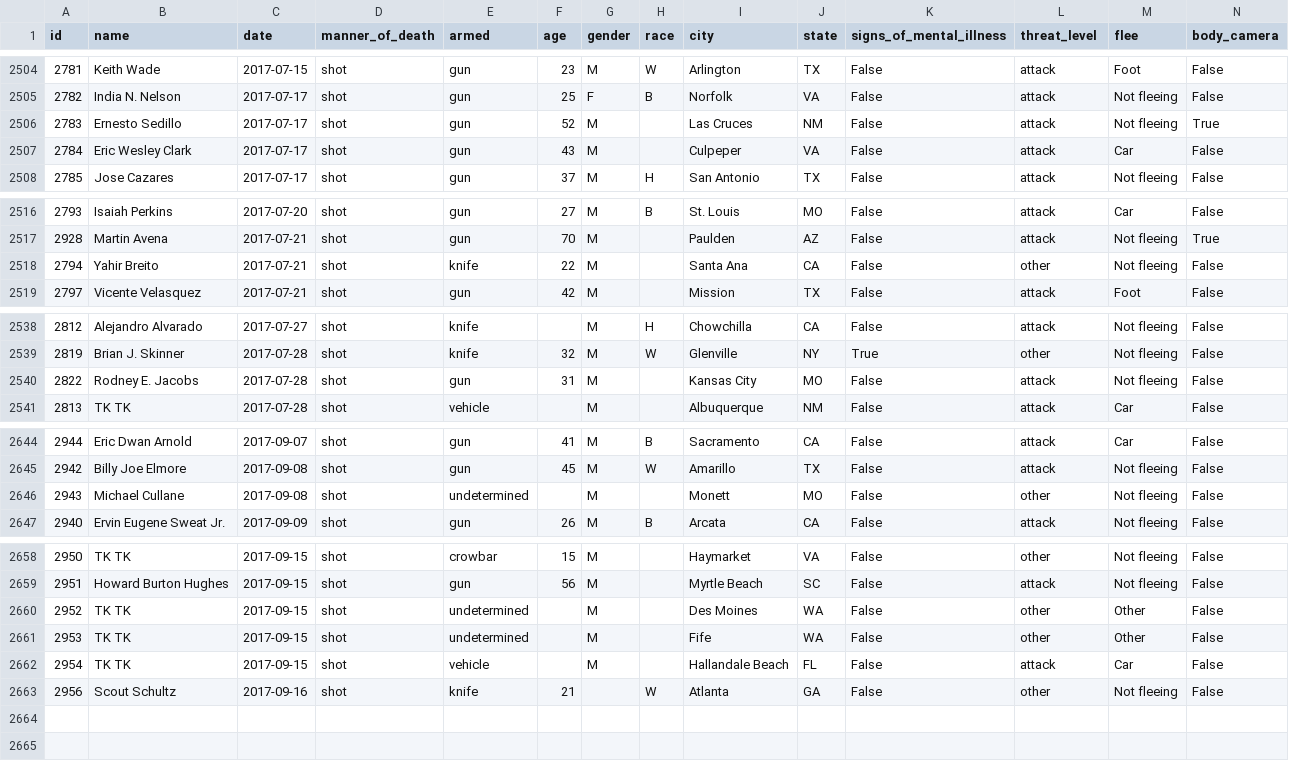
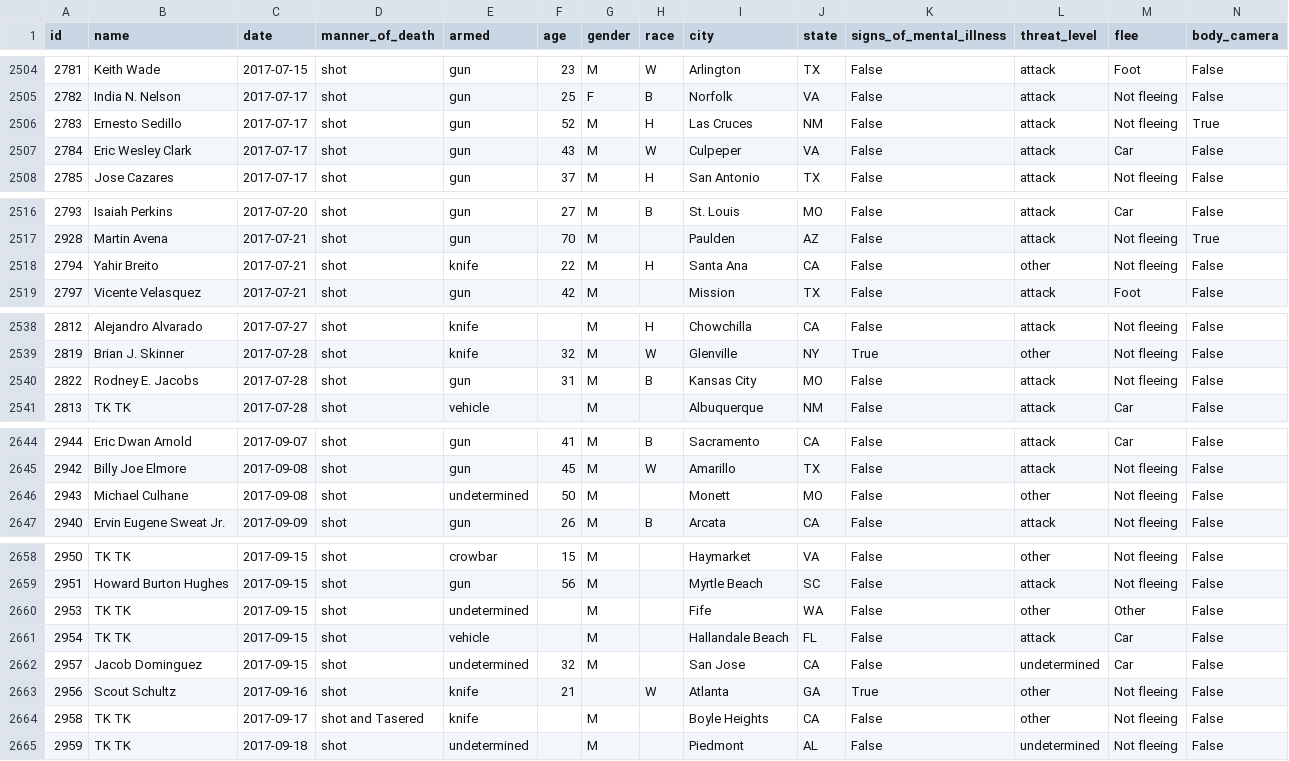
Before and after one commit to washingtonpost/data-police-shootings, a CSV file: fatal-police-shootings-data.csv, drawn as a sheet; only a part is shown, gaps mark what is left out; the diff covers the shown part only.

Commit message:
2664 people have been shot and killed by police since Jan. 1, 2015.

```diff
--- a/fatal-police-shootings-data.csv
+++ b/fatal-police-shootings-data.csv
@@ -2505,4 +2505,4 @@ id,name,date,manner_of_death,armed,age,gender,race,city,state,signs_of_mental_il
 2782,India N. Nelson,2017-07-17,shot,gun,25,F,B,Norfolk,VA,False,attack,Not fleeing,False
-2783,Ernesto Sedillo,2017-07-17,shot,gun,52,M,,Las Cruces,NM,False,attack,Not fleeing,True
-2784,Eric Wesley Clark,2017-07-17,shot,gun,43,M,,Culpeper,VA,False,attack,Car,False
+2783,Ernesto Sedillo,2017-07-17,shot,gun,52,M,H,Las Cruces,NM,False,attack,Not fleeing,True
+2784,Eric Wesley Clark,2017-07-17,shot,gun,43,M,W,Culpeper,VA,False,attack,Car,False
 2785,Jose Cazares,2017-07-17,shot,gun,37,M,H,San Antonio,TX,False,attack,Not fleeing,False
@@ -2517,3 +2517,3 @@ id,name,date,manner_of_death,armed,age,gender,race,city,state,signs_of_mental_il
 2928,Martin Avena,2017-07-21,shot,gun,70,M,,Paulden,AZ,False,attack,Not fleeing,True
-2794,Yahir Breito,2017-07-21,shot,knife,22,M,,Santa Ana,CA,False,other,Not fleeing,False
+2794,Yahir Breito,2017-07-21,shot,knife,22,M,H,Santa Ana,CA,False,other,Not fleeing,False
 2797,Vicente Velasquez,2017-07-21,shot,gun,42,M,,Mission,TX,False,attack,Foot,False
@@ -2539,3 +2539,3 @@ id,name,date,manner_of_death,armed,age,gender,race,city,state,signs_of_mental_il
 2819,Brian J. Skinner,2017-07-28,shot,knife,32,M,W,Glenville,NY,True,other,Not fleeing,False
-2822,Rodney E. Jacobs,2017-07-28,shot,gun,31,M,,Kansas City,MO,False,attack,Not fleeing,False
+2822,Rodney E. Jacobs,2017-07-28,shot,gun,31,M,B,Kansas City,MO,False,attack,Not fleeing,False
 2813,TK TK,2017-07-28,shot,vehicle,,M,,Albuquerque,NM,False,attack,Car,False
@@ -2645,3 +2645,3 @@ id,name,date,manner_of_death,armed,age,gender,race,city,state,signs_of_mental_il
 2942,Billy Joe Elmore,2017-09-08,shot,gun,45,M,W,Amarillo,TX,False,attack,Not fleeing,False
-2943,Michael Cullane,2017-09-08,shot,undetermined,,M,,Monett,MO,False,other,Not fleeing,False
+2943,Michael Culhane,2017-09-08,shot,undetermined,50,M,,Monett,MO,False,other,Not fleeing,False
 2940,Ervin Eugene Sweat Jr.,2017-09-09,shot,gun,26,M,B,Arcata,CA,False,attack,Not fleeing,False
@@ -2659,5 +2659,7 @@ id,name,date,manner_of_death,armed,age,gender,race,city,state,signs_of_mental_il
 2951,Howard Burton Hughes,2017-09-15,shot,gun,56,M,,Myrtle Beach,SC,False,attack,Not fleeing,False
-2952,TK TK,2017-09-15,shot,undetermined,,M,,Des Moines,WA,False,other,Other,False
 2953,TK TK,2017-09-15,shot,undetermined,,M,,Fife,WA,False,other,Other,False
 2954,TK TK,2017-09-15,shot,vehicle,,M,,Hallandale Beach,FL,False,attack,Car,False
-2956,Scout Schultz,2017-09-16,shot,knife,21,,W,Atlanta,GA,False,other,Not fleeing,False
+2957,Jacob Dominguez,2017-09-15,shot,undetermined,32,M,,San Jose,CA,False,undetermined,Car,False
+2956,Scout Schultz,2017-09-16,shot,knife,21,,W,Atlanta,GA,True,other,Not fleeing,False
+2958,TK TK,2017-09-17,shot and Tasered,knife,,M,,Boyle Heights,CA,False,other,Not fleeing,False
+2959,TK TK,2017-09-18,shot,undetermined,,M,,Piedmont,AL,False,undetermined,Not fleeing,False
```
Also changed, not shown: 1 edited cell elsewhere in this file.
